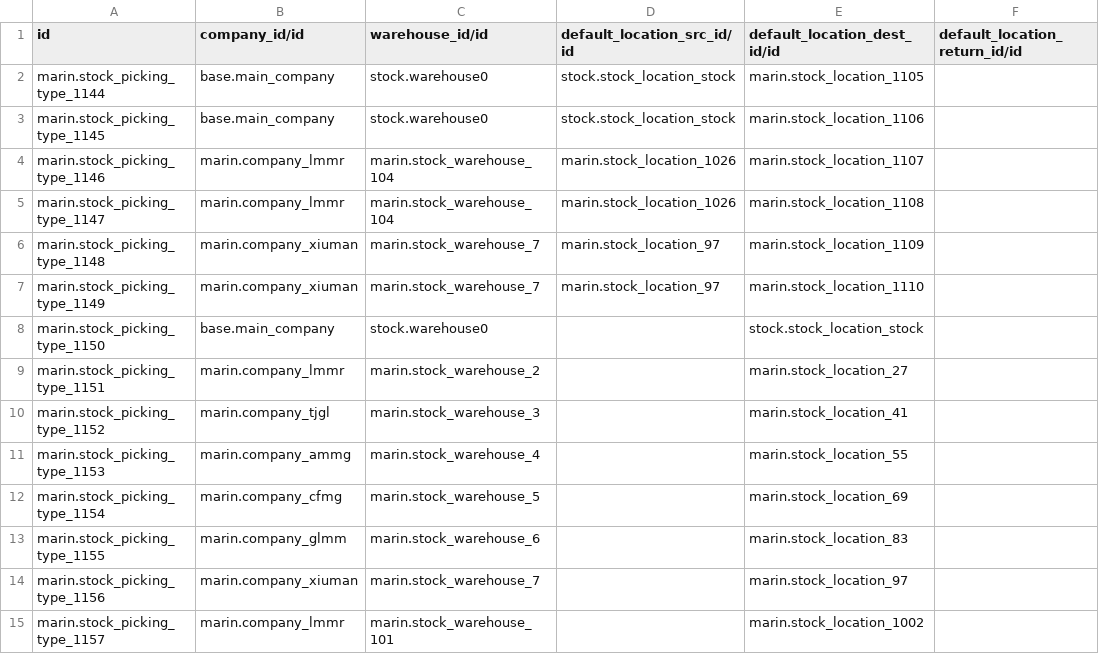
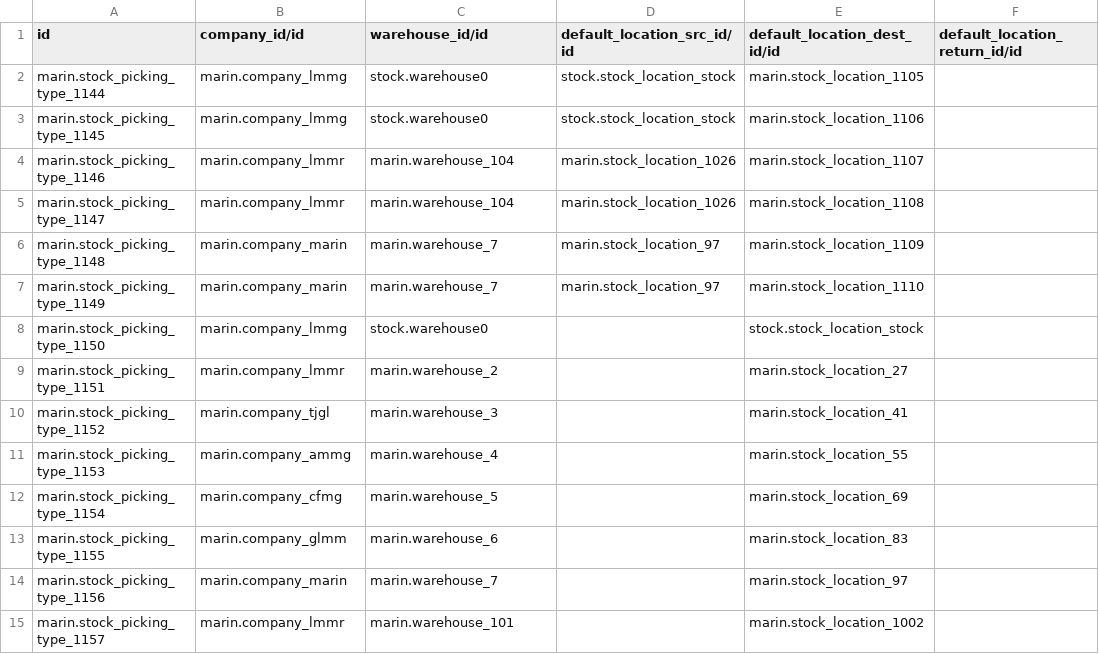
Before and after one commit to maringuadarrama/addons_custom, a CSV file: marin/data/stock.picking.type.csv, drawn as a sheet; only a part is shown; the diff covers the shown part only; the diff names each change by its address in the sheet, - before the commit and + after, or states it on an @@ line.

Commit message:
stock.picking.type.csv

```diff
--- a/marin/data/stock.picking.type.csv
+++ b/marin/data/stock.picking.type.csv
-B2:B3 (company_id/id): base.main_company
+B2:B3 (company_id/id): marin.company_lmmg
-C4:C5 (warehouse_id/id): marin.stock_warehouse_104
+C4:C5 (warehouse_id/id): marin.warehouse_104
-B6:B7 (company_id/id): marin.company_xiuman
+B6:B7 (company_id/id): marin.company_marin
-C6:C7 (warehouse_id/id): marin.stock_warehouse_7
+C6:C7 (warehouse_id/id): marin.warehouse_7
-B8 (company_id/id): base.main_company
+B8 (company_id/id): marin.company_lmmg
-C9 (warehouse_id/id): marin.stock_warehouse_2
+C9 (warehouse_id/id): marin.warehouse_2
-C10 (warehouse_id/id): marin.stock_warehouse_3
+C10 (warehouse_id/id): marin.warehouse_3
-C11 (warehouse_id/id): marin.stock_warehouse_4
+C11 (warehouse_id/id): marin.warehouse_4
-C12 (warehouse_id/id): marin.stock_warehouse_5
+C12 (warehouse_id/id): marin.warehouse_5
-C13 (warehouse_id/id): marin.stock_warehouse_6
+C13 (warehouse_id/id): marin.warehouse_6
-B14 (company_id/id): marin.company_xiuman
+B14 (company_id/id): marin.company_marin
-C14 (warehouse_id/id): marin.stock_warehouse_7
+C14 (warehouse_id/id): marin.warehouse_7
-C15 (warehouse_id/id): marin.stock_warehouse_101
+C15 (warehouse_id/id): marin.warehouse_101
```
Also changed, not shown: 55 edited cells elsewhere in this file.
